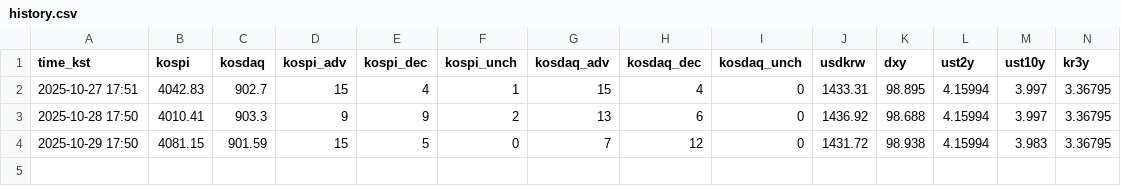
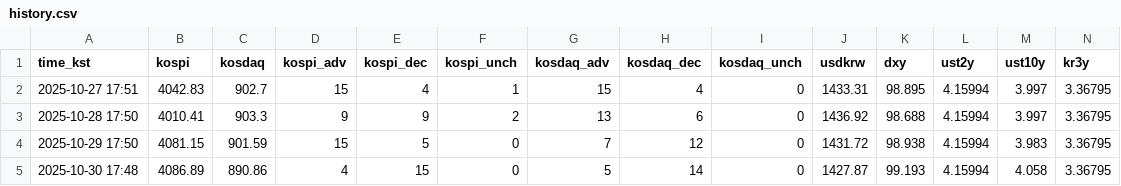
Before and after one commit to suchoforchat-creator/krx-feed, a CSV file: out/history.csv, drawn as a sheet; only a part is shown; rows hold the shown columns only; the diff names each change by its address in the sheet, - before the commit and + after, or states it on an @@ line.

Commit message:
final: update history (2025-10-30 17:49:04 KST)

```diff
--- a/out/history.csv
+++ b/out/history.csv
+row 5: 2025-10-30 17:48 | 4086.89 | 890.86 | 4 | 15 | 0 | 5 | 14 | 0 | 1427.87 | 99.193 | 4.15994 | 4.058 | 3.36795
```
Also changed, not shown: out/daily/20251030.csv, out/daily/index.csv, 8 other files.
